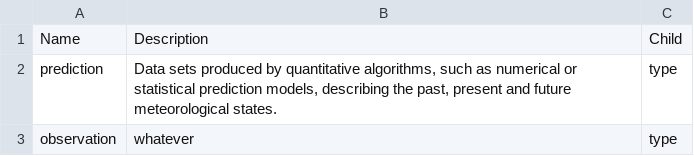
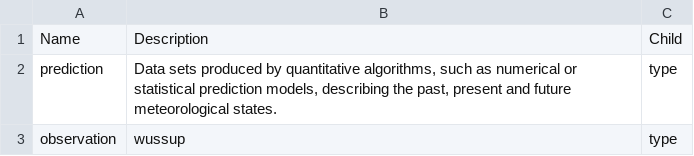
Before and after one commit to PhilippeTh/tt-nwpmd, a CSV file: weather/earth-system-discipline-subcategory.csv, drawn as a sheet.

Commit message:
test 2 with permissions to read write for acces token

```diff
--- a/weather/earth-system-discipline-subcategory.csv
+++ b/weather/earth-system-discipline-subcategory.csv
@@ -2,2 +2,2 @@ Name,Description,Child
 prediction,"Data sets produced by quantitative algorithms, such as numerical or statistical prediction models, describing the past, present and future meteorological states.",type
-observation,"whatever",type
+observation,"wussup",type
```
